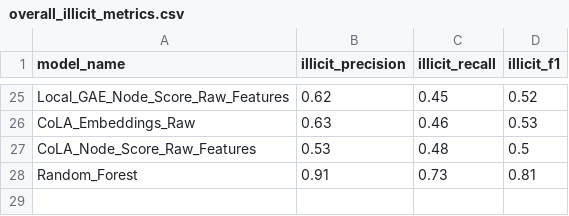
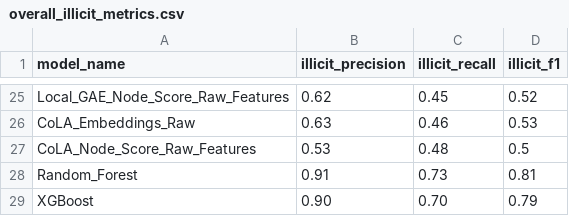
Before and after one commit to Jiazheng411/graph_elliptic_fraud_detection, a CSV file: results/overall_illicit_metrics.csv, drawn as a sheet; only a part is shown, gaps mark what is left out.

Commit message:
XGboost f1

```diff
--- a/results/overall_illicit_metrics.csv
+++ b/results/overall_illicit_metrics.csv
@@ -28 +28,2 @@ CoLA_Node_Score_Raw_Features,0.53,0.48,0.5
 Random_Forest,0.91,0.73,0.81
+XGBoost,0.90,0.70,0.79
```
